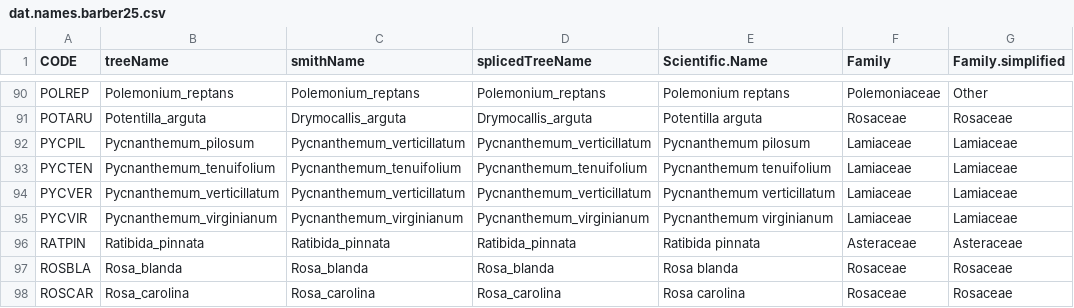
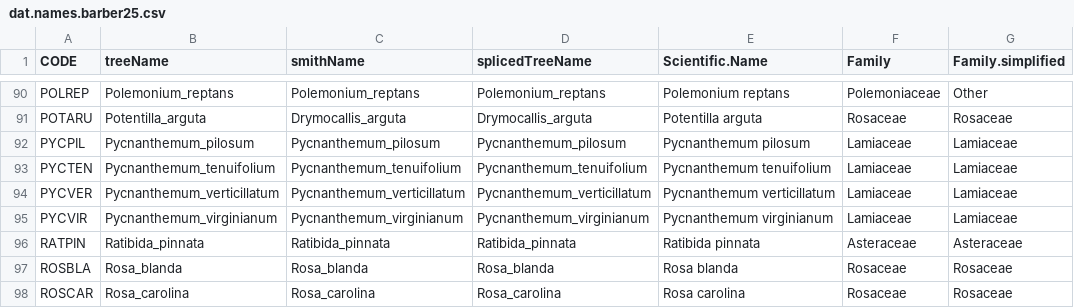
Before and after one commit to andrew-hipp/prairie-phylo, a CSV file: prairiePhylo_2.2/DATA/dat.names.barber25.csv, drawn as a sheet; only a part is shown, gaps mark what is left out; the diff names each change by its address in the sheet, - before the commit and + after, or states it on an @@ line.

Commit message:
Working now for Nick's data

```diff
--- a/prairiePhylo_2.2/DATA/dat.names.barber25.csv
+++ b/prairiePhylo_2.2/DATA/dat.names.barber25.csv
-C92 (smithName): Pycnanthemum_verticillatum
+C92 (smithName): Pycnanthemum_pilosum
-D92 (splicedTreeName): Pycnanthemum_verticillatum
+D92 (splicedTreeName): Pycnanthemum_pilosum
```
Also changed, not shown: prairiePhylo_2.2/OUT/dat.names.updated.csv, 8 other files.
